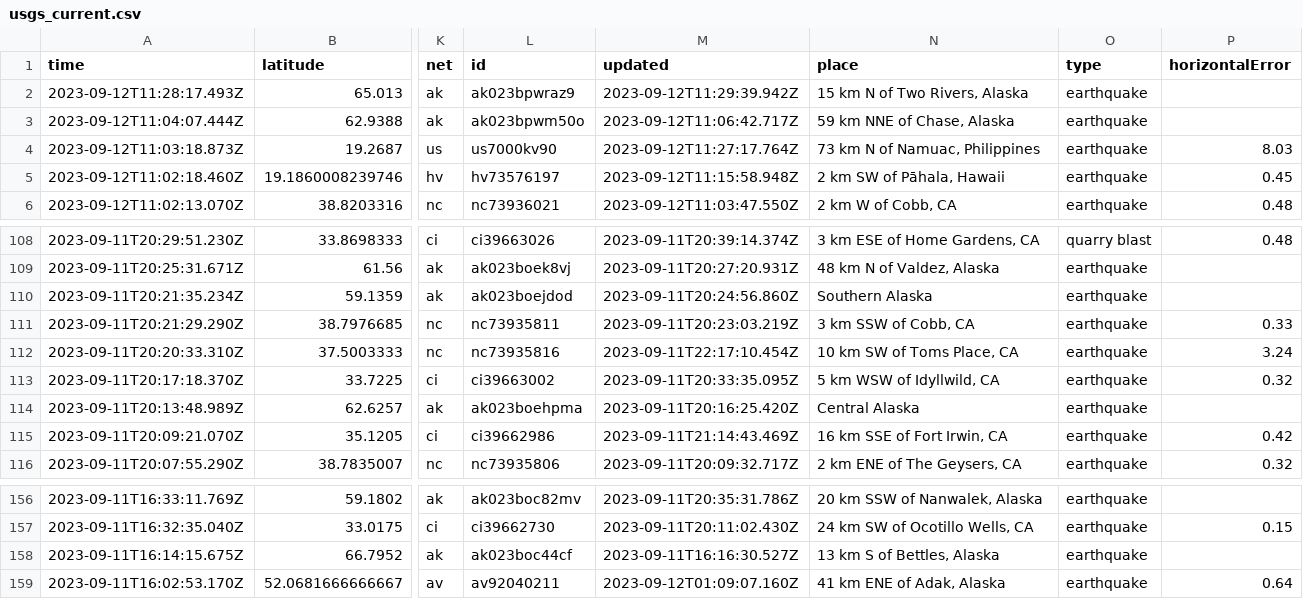
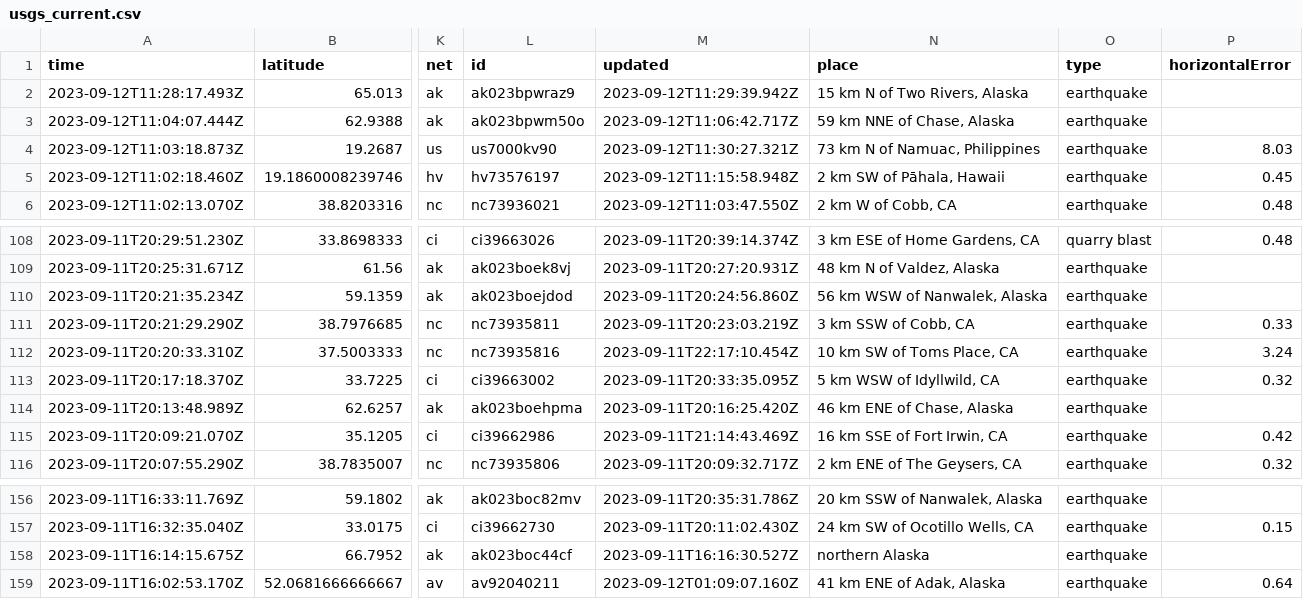
Before and after one commit to sabrinamochi/github-actions, a CSV file: usgs_current.csv, drawn as a sheet; only a part is shown, gaps mark what is left out; the diff names each change by its address in the sheet, - before the commit and + after, or states it on an @@ line.

```diff
--- a/usgs_current.csv
+++ b/usgs_current.csv
-M4 (updated): 2023-09-12T11:27:17.764Z
+M4 (updated): 2023-09-12T11:30:27.321Z
-N110 (place): Southern Alaska
+N110 (place): 56 km WSW of Nanwalek, Alaska
-N114 (place): Central Alaska
+N114 (place): 46 km ENE of Chase, Alaska
-N158 (place): 13 km S of Bettles, Alaska
+N158 (place): northern Alaska
```
